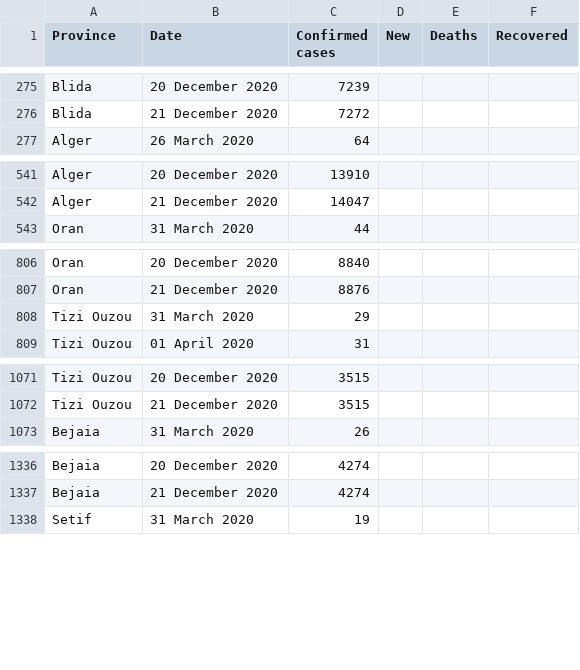
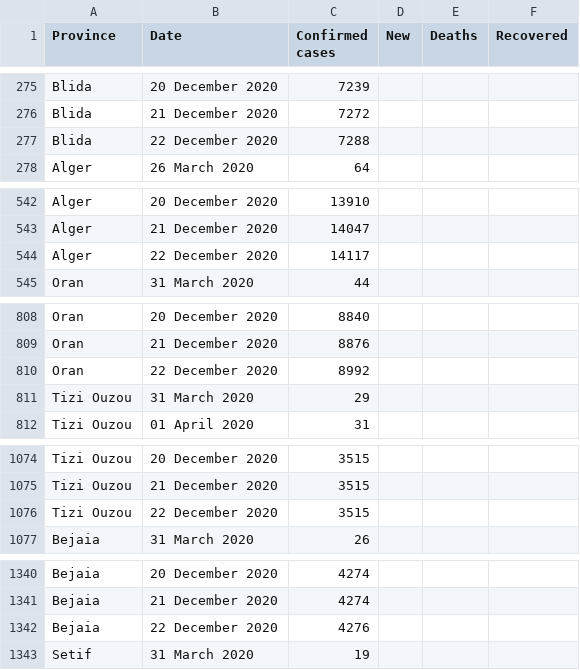
Before and after one commit to imadedd/COVID19Algeria, a CSV file: data/CasesPerProvince.csv, drawn as a sheet; only a part is shown, gaps mark what is left out; the diff covers the shown part only.

Commit message:
"CasesDailyUpdates" CSV file update until 22 December 2020 at 20.53 pm "CasesPerProvince" CSV file update until 22 December 2020 at 20.53 pm

```diff
--- a/data/CasesPerProvince.csv
+++ b/data/CasesPerProvince.csv
@@ -276,2 +276,3 @@ Blida,20 December 2020,7239,,,
 Blida,21 December 2020,7272,,,
+Blida,22 December 2020,7288,,,
 Alger,26 March 2020,64,,,
@@ -542,2 +543,3 @@ Alger,20 December 2020,13910,,,
 Alger,21 December 2020,14047,,,
+Alger,22 December 2020,14117,,,
 Oran,31 March 2020,44,,,
@@ -807,2 +809,3 @@ Oran,20 December 2020,8840,,,
 Oran,21 December 2020,8876,,,
+Oran,22 December 2020,8992,,,
 Tizi Ouzou,31 March 2020,29,,,
@@ -1072,2 +1075,3 @@ Tizi Ouzou,20 December 2020,3515,,,
 Tizi Ouzou,21 December 2020,3515,,,
+Tizi Ouzou,22 December 2020,3515,,,
 Bejaia,31 March 2020,26,,,
@@ -1337,2 +1341,3 @@ Bejaia,20 December 2020,4274,,,
 Bejaia,21 December 2020,4274,,,
+Bejaia,22 December 2020,4276,,,
 Setif,31 March 2020,19,,,
```
Also changed, not shown: 43 added rows elsewhere in this file.
